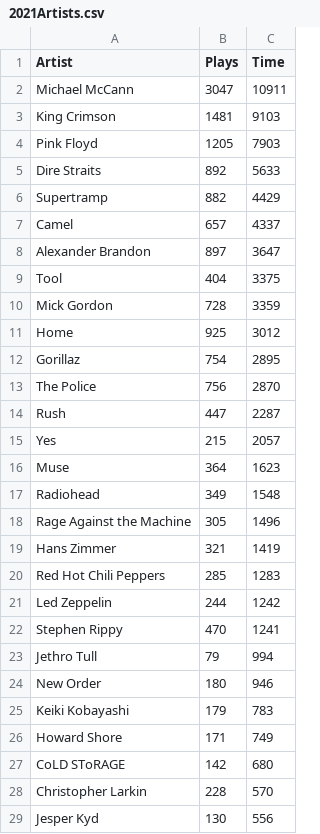
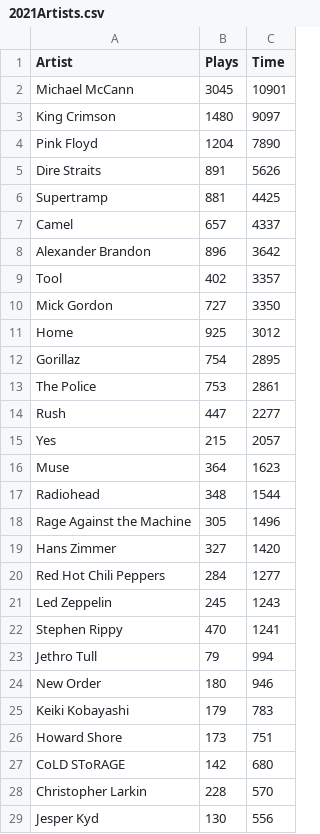
Before and after one commit to Vishwarrior26/LastfmSnap, a CSV file: 2021Artists.csv, drawn as a sheet; only a part is shown; the diff covers the shown part only.

```diff
--- a/2021Artists.csv
+++ b/2021Artists.csv
@@ -1,22 +1,22 @@
 Artist,Plays,Time
-Michael McCann,3047,10911
-King Crimson,1481,9103
-Pink Floyd,1205,7903
-Dire Straits,892,5633
-Supertramp,882,4429
+Michael McCann,3045,10901
+King Crimson,1480,9097
+Pink Floyd,1204,7890
+Dire Straits,891,5626
+Supertramp,881,4425
 Camel,657,4337
-Alexander Brandon,897,3647
-Tool,404,3375
-Mick Gordon,728,3359
+Alexander Brandon,896,3642
+Tool,402,3357
+Mick Gordon,727,3350
 Home,925,3012
 Gorillaz,754,2895
-The Police,756,2870
-Rush,447,2287
+The Police,753,2861
+Rush,447,2277
 Yes,215,2057
 Muse,364,1623
-Radiohead,349,1548
+Radiohead,348,1544
 Rage Against the Machine,305,1496
-Hans Zimmer,321,1419
-Red Hot Chili Peppers,285,1283
-Led Zeppelin,244,1242
+Hans Zimmer,327,1420
+Red Hot Chili Peppers,284,1277
+Led Zeppelin,245,1243
 Stephen Rippy,470,1241
@@ -25,3 +25,3 @@ New Order,180,946
 Keiki Kobayashi,179,783
-Howard Shore,171,749
+Howard Shore,173,751
 CoLD SToRAGE,142,680
```
Also changed, not shown: 9 added rows, 11 removed rows and 5 edited cells elsewhere in this file, 2021Tracks.csv, 1 other file.
